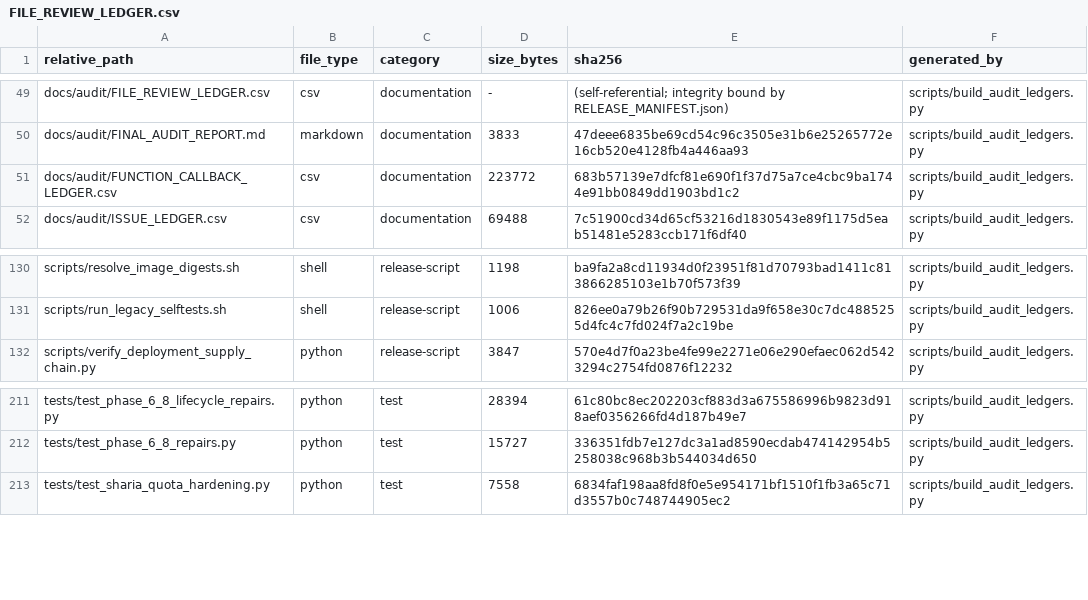
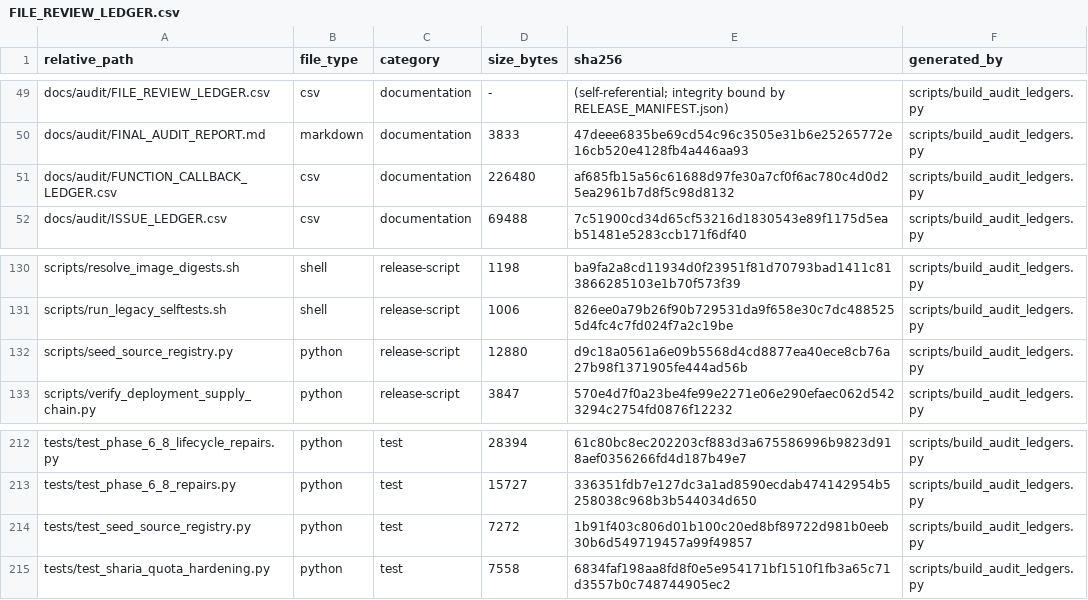
Before and after one commit to asad13-Binana/Binana-Binance-Spot-Trading-Sharia-Compliance-BOT-TestNet, a CSV file: docs/audit/FILE_REVIEW_LEDGER.csv, drawn as a sheet; only a part is shown, gaps mark what is left out.

```diff
--- a/docs/audit/FILE_REVIEW_LEDGER.csv
+++ b/docs/audit/FILE_REVIEW_LEDGER.csv
@@ -50,3 +50,3 @@ docs/audit/FILE_REVIEW_LEDGER.csv,csv,documentation,-,(self-referential; integri
 docs/audit/FINAL_AUDIT_REPORT.md,markdown,documentation,3833,47deee6835be69cd54c96c3505e31b6e25265772e16cb520e4128fb4a446aa93,scripts/build_audit_ledgers.py
-docs/audit/FUNCTION_CALLBACK_LEDGER.csv,csv,documentation,223772,683b57139e7dfcf81e690f1f37d75a7ce4cbc9ba1744e91bb0849dd1903bd1c2,scripts/build_audit_ledgers.py
+docs/audit/FUNCTION_CALLBACK_LEDGER.csv,csv,documentation,226480,af685fb15a56c61688d97fe30a7cf0f6ac780c4d0d25ea2961b7d8f5c98d8132,scripts/build_audit_ledgers.py
 docs/audit/ISSUE_LEDGER.csv,csv,documentation,69488,7c51900cd34d65cf53216d1830543e89f1175d5eab51481e5283ccb171f6df40,scripts/build_audit_ledgers.py
@@ -131,2 +131,3 @@ scripts/resolve_image_digests.sh,shell,release-script,1198,ba9fa2a8cd11934d0f239
 scripts/run_legacy_selftests.sh,shell,release-script,1006,826ee0a79b26f90b729531da9f658e30c7dc4885255d4fc4c7fd024f7a2c19be,scripts/build_audit_ledgers.py
+scripts/seed_source_registry.py,python,release-script,12880,d9c18a0561a6e09b5568d4cd8877ea40ece8cb76a27b98f1371905fe444ad56b,scripts/build_audit_ledgers.py
 scripts/verify_deployment_supply_chain.py,python,release-script,3847,570e4d7f0a23be4fe99e2271e06e290efaec062d5423294c2754fd0876f12232,scripts/build_audit_ledgers.py
@@ -212,2 +213,3 @@ tests/test_phase_6_8_lifecycle_repairs.py,python,test,28394,61c80bc8ec202203cf88
 tests/test_phase_6_8_repairs.py,python,test,15727,336351fdb7e127dc3a1ad8590ecdab474142954b5258038c968b3b544034d650,scripts/build_audit_ledgers.py
+tests/test_seed_source_registry.py,python,test,7272,1b91f403c806d01b100c20ed8bf89722d981b0eeb30b6d549719457a99f49857,scripts/build_audit_ledgers.py
 tests/test_sharia_quota_hardening.py,python,test,7558,6834faf198aa8fd8f0e5e954171bf1510f1fb3a65c71d3557b0c748744905ec2,scripts/build_audit_ledgers.py
```
Also changed, not shown: docs/audit/FUNCTION_CALLBACK_LEDGER.csv, 4 other files.
